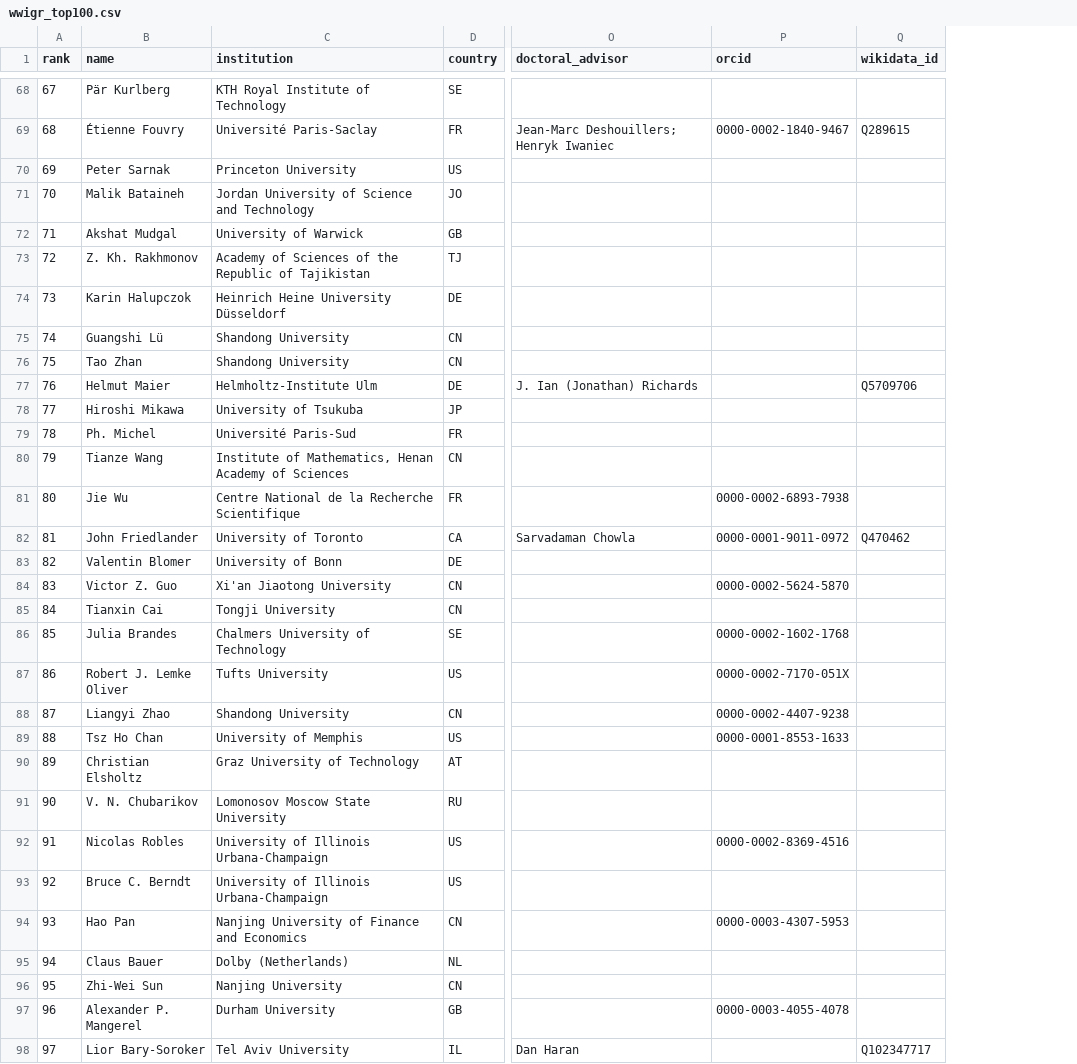
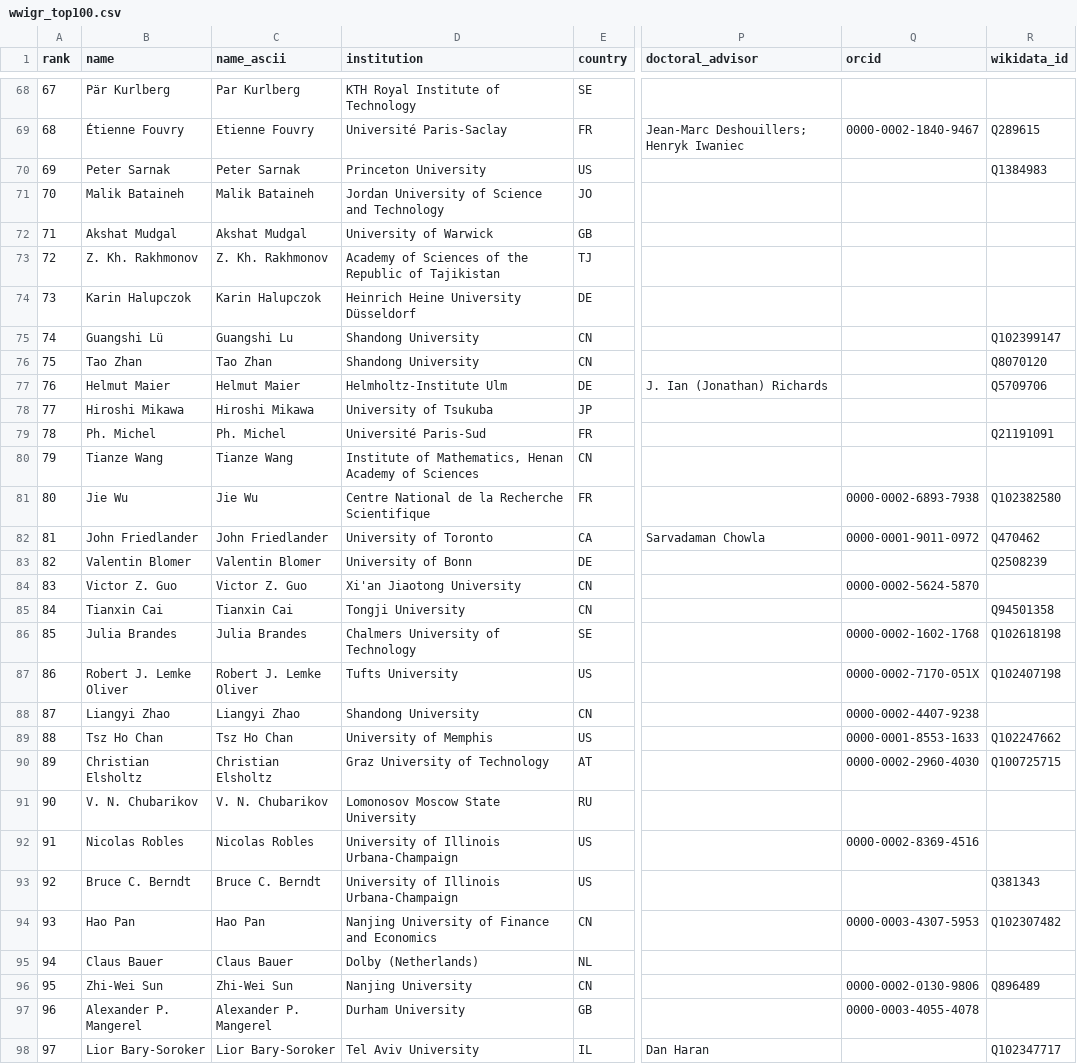
Before and after one commit to sthubbar/wwigr, a CSV file: _site/data/wwigr_top100.csv, drawn as a sheet; only a part is shown, gaps mark what is left out; addresses are those after the commit; the diff covers the shown part only; the diff names each change by its address in the sheet, - before the commit and + after, or states it on an @@ line.

Commit message:
Fill Wikidata/ORCID gaps from zbMATH harvest; add name_ascii column
load_enrichment now overlays missing qid and orcid fields from zbmath.csv
(which captured external_ids during the canonical-URL pass). Net effect:
49 additional Wikidata QIDs and 4 additional ORCIDs land in the dataset
and on profile pages without requiring a Wikidata enrichment rerun.

Dataset CSV gains a name_ascii column right after name. Plain-ASCII
rendering so Excel on Windows code pages reads it cleanly. Handles
edge cases that NFKD does not decompose: Polish ł, Turkish ı/İ,
Scandinavian ø, æ digraph, German ß, Icelandic ð/þ. Examples:
'Maksym Radziwiłł' -> 'Maksym Radziwill', 'C. Y. Yıldırım' ->
'C. Y. Yildirim', 'Jörg Brüdern' -> 'Jorg Brudern'.

```diff
--- a/_site/data/wwigr_top100.csv
+++ b/_site/data/wwigr_top100.csv
+column C (name_ascii), rows 68-98: Par Kurlberg | Etienne Fouvry | Peter Sarnak | Malik Bataineh | Akshat Mudgal | Z. Kh. Rakhmonov | Karin Halupczok | Guangshi Lu | Tao Zhan | Helmut Maier | Hiroshi Mikawa | Ph. Michel | Tianze Wang | Jie Wu | John Friedlander | Valentin Blomer | Victor Z. Guo | Tianxin Cai | Julia Brandes | Robert J. Lemke Oliver | Liangyi Zhao | Tsz Ho Chan | Christian Elsholtz | V. N. Chubarikov | Nicolas Robles | Bruce C. Berndt | Hao Pan | Claus Bauer | Zhi-Wei Sun | Alexander P. Mangerel | Lior Bary-Soroker
-R70 (wikidata_id): (empty)
+R70 (wikidata_id): Q1384983
-R75 (wikidata_id): (empty)
+R75 (wikidata_id): Q102399147
-R76 (wikidata_id): (empty)
+R76 (wikidata_id): Q8070120
-R79 (wikidata_id): (empty)
+R79 (wikidata_id): Q21191091
-R81 (wikidata_id): (empty)
+R81 (wikidata_id): Q102382580
-R83 (wikidata_id): (empty)
+R83 (wikidata_id): Q2508239
-R85 (wikidata_id): (empty)
+R85 (wikidata_id): Q94501358
-R86 (wikidata_id): (empty)
+R86 (wikidata_id): Q102618198
-R87 (wikidata_id): (empty)
+R87 (wikidata_id): Q102407198
-R89 (wikidata_id): (empty)
+R89 (wikidata_id): Q102247662
-Q90 (orcid): (empty)
+Q90 (orcid): 0000-0002-2960-4030
-R90 (wikidata_id): (empty)
+R90 (wikidata_id): Q100725715
-R93 (wikidata_id): (empty)
+R93 (wikidata_id): Q381343
-R94 (wikidata_id): (empty)
+R94 (wikidata_id): Q102307482
-Q96 (orcid): (empty)
+Q96 (orcid): 0000-0002-0130-9806
-R96 (wikidata_id): (empty)
+R96 (wikidata_id): Q896489
```
Also changed, not shown: 34 edited cells elsewhere in this file, 6 other files.
